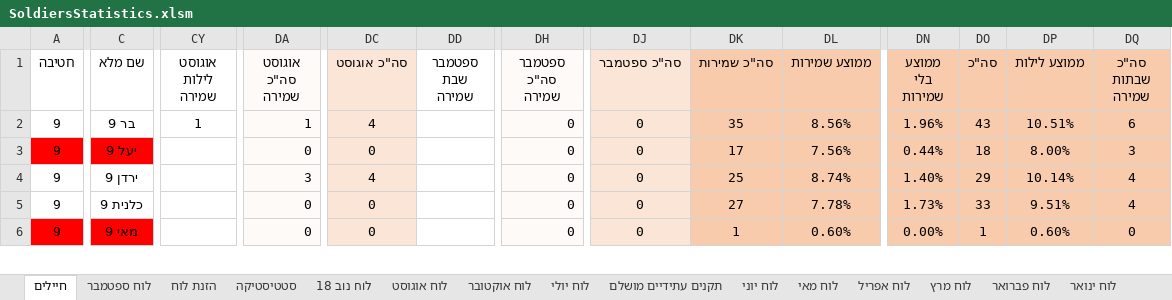
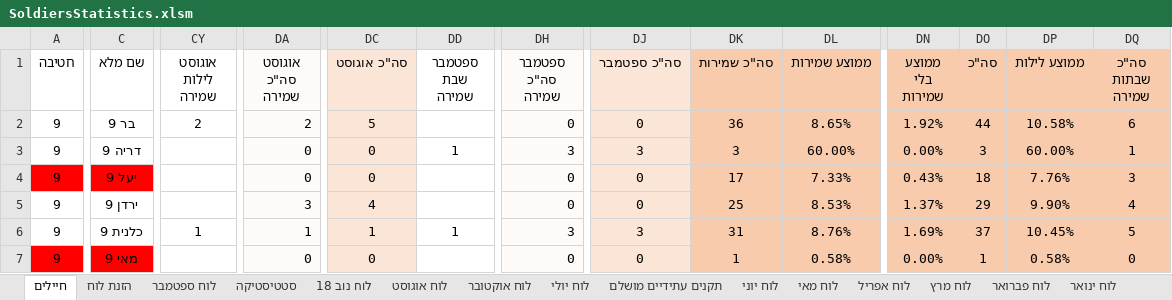
Before and after one commit to YuvalAlf/Duty-Table, an Excel workbook: SoldiersStatistics.xlsm, sheet חיילים, drawn as a sheet; only a part is shown, gaps mark what is left out; values as stored, in another font and other column widths than the file's, no borders; conditional formats not drawn; addresses are those after the commit; rows hold the shown columns only; the diff covers the shown part only; the diff names each change by its address in the sheet, - before the commit and + after, or states it on an @@ line.

Commit message:
August inserted

```diff
--- a/SoldiersStatistics.xlsm (sheet חיילים)
+++ b/SoldiersStatistics.xlsm (sheet חיילים)
@@ sheet tab order changed: חיילים | הזנת לוח | לוח ספטמבר | סטטיסטיקה | לוח נוב 18 | לוח אוגוסט | לוח אוקטובר | לוח יולי | תקנים עתידיים מושלם | לוח יוני | לוח מאי | לוח אפריל | לוח מרץ | לוח פברואר | לוח ינואר @@
-CY2 (אוגוסט לילות שמירה): 1
+CY2 (אוגוסט לילות שמירה): 2
-DA2 (אוגוסט סה"כ שמירה): 1
+DA2 (אוגוסט סה"כ שמירה): 2
-DC2 (סה"כ אוגוסט): 4
+DC2 (סה"כ אוגוסט): 5
-DK2 (סה"כ שמירות): 35
+DK2 (סה"כ שמירות): 36
-DL2 (ממוצע שמירות): 8.56%
+DL2 (ממוצע שמירות): 8.65%
-DN2 (ממוצע בלי שמירות): 1.96%
+DN2 (ממוצע בלי שמירות): 1.92%
-DO2 (סה"כ): 43
+DO2 (סה"כ): 44
-DP2 (ממוצע לילות): 10.51%
+DP2 (ממוצע לילות): 10.58%
+row 3: 9 | דריה 9 |  | 0 | 0 | 1 | 3 | 3 | 3 | 60.00% | 0.00% | 3 | 60.00% | 1
-DL4 (ממוצע שמירות): 7.56%
+DL4 (ממוצע שמירות): 7.33%
-DN4 (ממוצע בלי שמירות): 0.44%
+DN4 (ממוצע בלי שמירות): 0.43%
-DP4 (ממוצע לילות): 8.00%
+DP4 (ממוצע לילות): 7.76%
-DL5 (ממוצע שמירות): 8.74%
+DL5 (ממוצע שמירות): 8.53%
-DN5 (ממוצע בלי שמירות): 1.40%
+DN5 (ממוצע בלי שמירות): 1.37%
-DP5 (ממוצע לילות): 10.14%
+DP5 (ממוצע לילות): 9.90%
-CY6 (אוגוסט לילות שמירה): (empty)
+CY6 (אוגוסט לילות שמירה): 1
-DA6 (אוגוסט סה"כ שמירה): 0
+DA6 (אוגוסט סה"כ שמירה): 1
-DC6 (סה"כ אוגוסט): 0
+DC6 (סה"כ אוגוסט): 1
-DD6 (ספטמבר שבת שמירה): (empty)
+DD6 (ספטמבר שבת שמירה): 1
-DH6 (ספטמבר סה"כ שמירה): 0
+DH6 (ספטמבר סה"כ שמירה): 3
-DJ6 (סה"כ ספטמבר): 0
+DJ6 (סה"כ ספטמבר): 3
-DK6 (סה"כ שמירות): 27
+DK6 (סה"כ שמירות): 31
-DL6 (ממוצע שמירות): 7.78%
+DL6 (ממוצע שמירות): 8.76%
-DN6 (ממוצע בלי שמירות): 1.73%
+DN6 (ממוצע בלי שמירות): 1.69%
-DO6 (סה"כ): 33
+DO6 (סה"כ): 37
-DP6 (ממוצע לילות): 9.51%
+DP6 (ממוצע לילות): 10.45%
-DQ6 (סה"כ שבתות שמירה): 4
+DQ6 (סה"כ שבתות שמירה): 5
-DL7 (ממוצע שמירות): 0.60%
+DL7 (ממוצע שמירות): 0.58%
-DP7 (ממוצע לילות): 0.60%
+DP7 (ממוצע לילות): 0.58%
```
Also changed, not shown: 318 edited cells elsewhere in this sheet, sheet הזנת לוח, sheet לוח ספטמבר, sheet סטטיסטיקה, formulas that keep their value.
